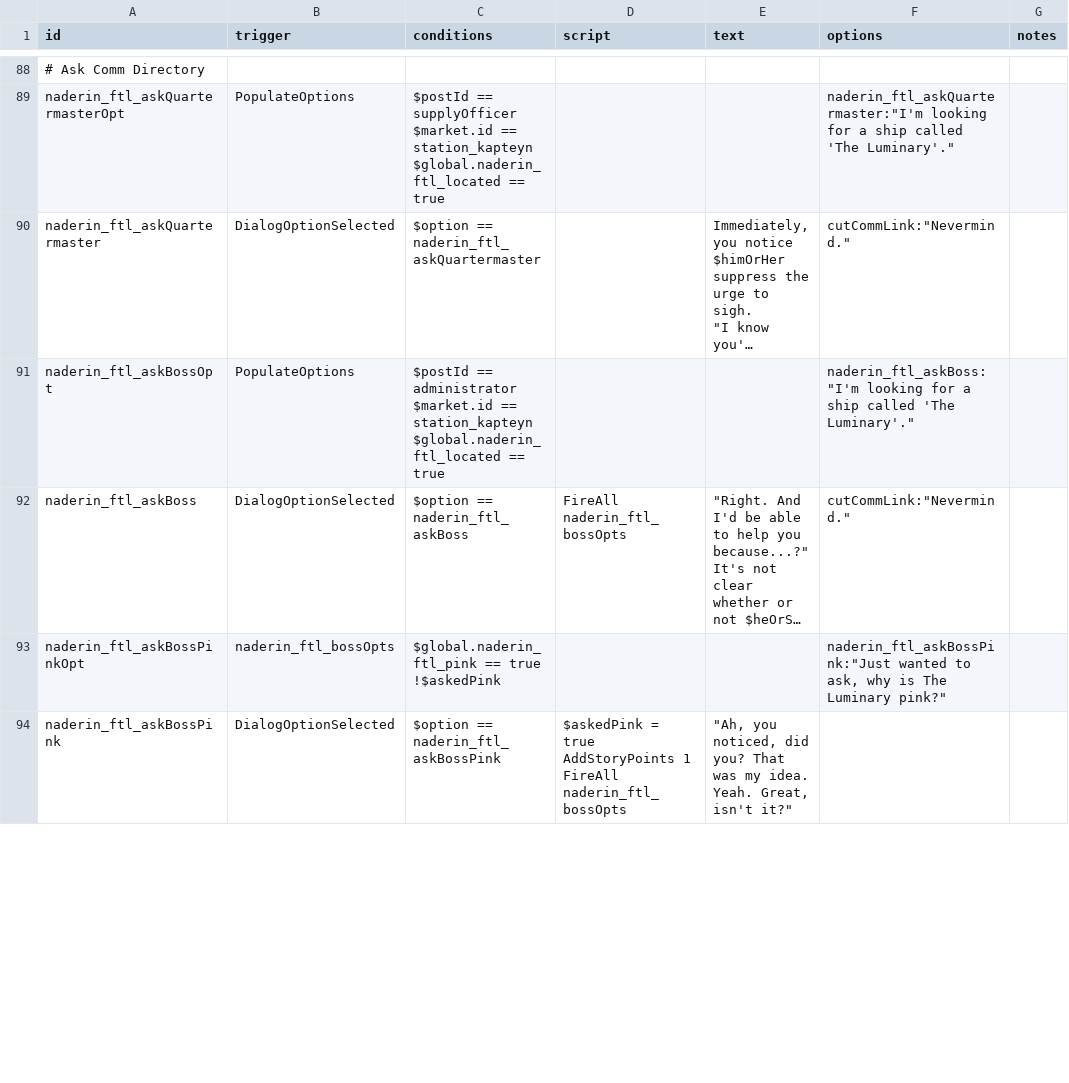
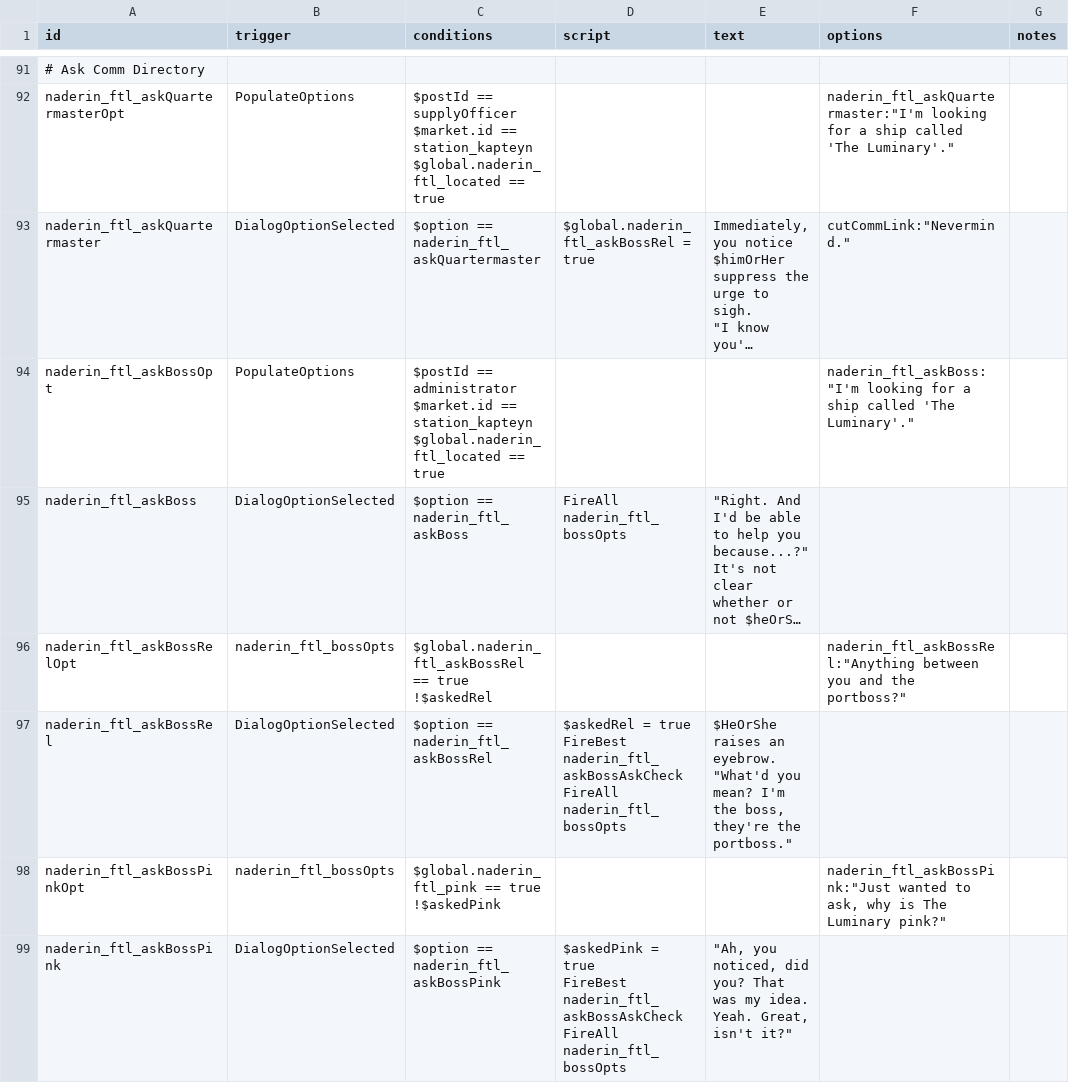
Before and after one commit to iudiciis/Night-At-Derinkuyu, a CSV file: data/campaign/rules.csv, drawn as a sheet; only a part is shown, gaps mark what is left out; long unchanged cells end in …; addresses are those after the commit; ↵ is a line break in a cell; the diff covers the shown part only; the diff names each change by its address in the sheet, - before the commit and + after, or states it on an @@ line.

```diff
--- a/data/campaign/rules.csv
+++ b/data/campaign/rules.csv
-D93 (script): (empty)
+D93 (script): $global.naderin_ftl_askBossRel = true
-F95 (options): cutCommLink:"Nevermind."
+F95 (options): (empty)
+row 96: naderin_ftl_askBossRelOpt | naderin_ftl_bossOpts | $global.naderin_ftl_askBossRel == true ↵ !$askedRel |  |  | naderin_ftl_askBossRel:"Anything between you and the portboss?"
+row 97: naderin_ftl_askBossRel | DialogOptionSelected | $option == naderin_ftl_askBossRel | $askedRel = true ↵ FireBest naderin_ftl_askBossAskCheck ↵ FireAll naderin_ftl_bossOpts | $HeOrShe raises an eyebrow. "What'd you mean? I'm the boss, they're the portboss."
-D99 (script): …= true ↵ AddStoryPoints 1 ↵ FireAll naderin_ftl_bossOpts
+D99 (script): …= true ↵ FireBest naderin_ftl_askBossAskCheck ↵ FireAll naderin_ftl_bossOpts
```
Also changed, not shown: 9 added rows and 4 edited cells elsewhere in this file, 1 other file.
